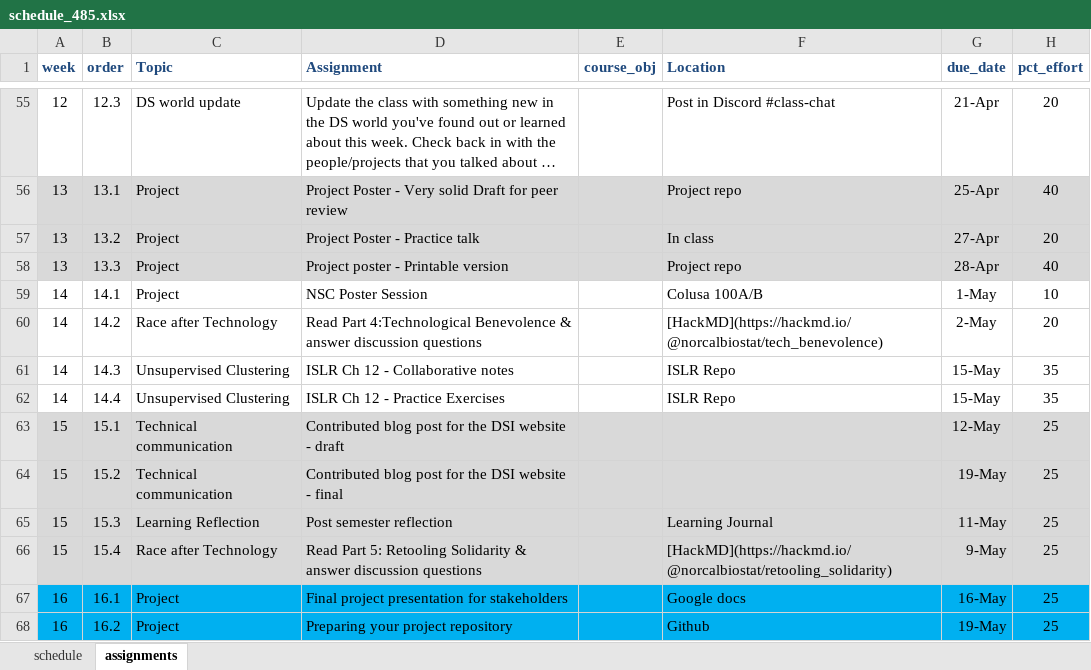
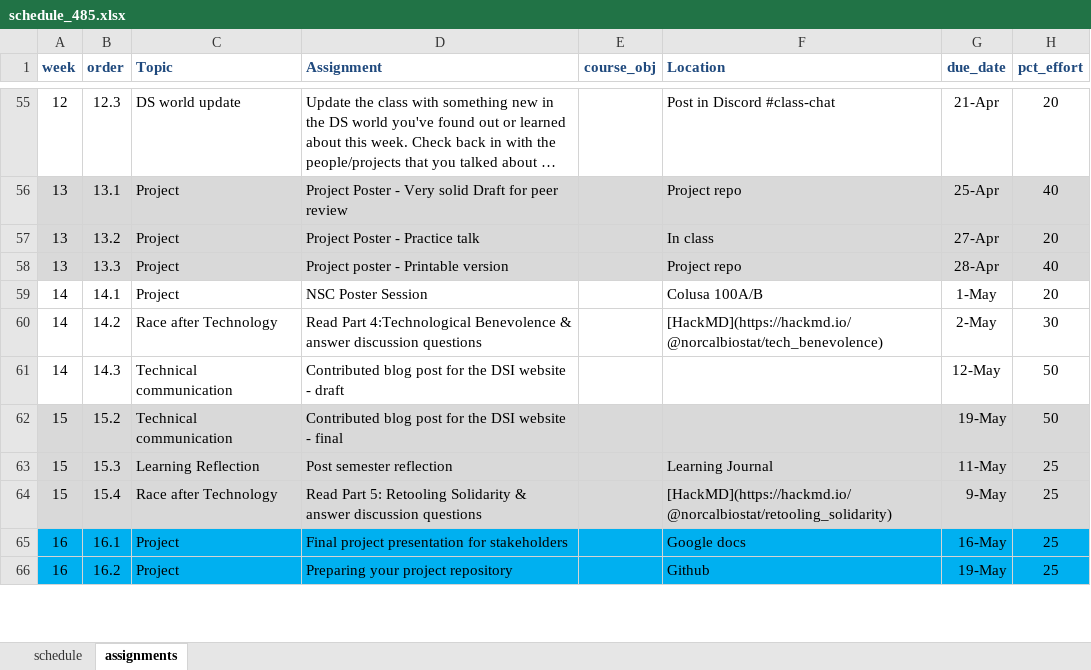
Before and after one commit to norcalbiostat/ADS, an Excel workbook: schedule_485.xlsx, sheet assignments, drawn as a sheet; only a part is shown, gaps mark what is left out; long unchanged cells end in …; values as stored, in another font and other column widths than the file's, no borders; conditional formats not drawn; removed rows and columns are numbered as before the commit, all else as after; the diff names each change by its address in the sheet, - before the commit and + after, or states it on an @@ line.

```diff
--- a/schedule_485.xlsx (sheet assignments)
+++ b/schedule_485.xlsx (sheet assignments)
-H59 (pct_effort): 10
+H59 (pct_effort): 20
-H60 (pct_effort): 20
+H60 (pct_effort): 30
-C61 (Topic): Unsupervised Clustering
+C61 (Topic): Technical communication
-D61 (Assignment): ISLR Ch 12 - Collaborative notes
+D61 (Assignment): Contributed blog post for the DSI website - draft
-F61 (Location): ISLR Repo
+F61 (Location): (empty)
-G61 (due_date): 15-May
+G61 (due_date): 12-May
-H61 (pct_effort): 35
+H61 (pct_effort): 50
-row 62: 14 | 14.4 | Unsupervised Clustering | ISLR Ch 12 - Practice Exercises |  | ISLR Repo | 15-May | 35
-row 63: 15 | 15.1 | Technical communication | Contributed blog post for the DSI website - draft |  |  | 12-May | 25
-H62 (pct_effort): 25
+H62 (pct_effort): 50
```
Also changed, not shown: sheet schedule, 8 other files.
